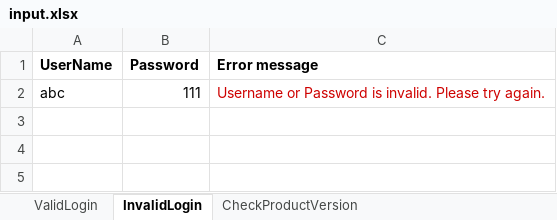
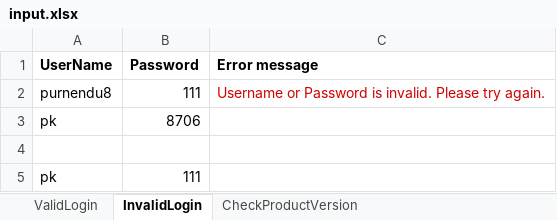
Before and after one commit to purnendukumar82/Benchmark, an Excel workbook: data/input.xlsx, sheet InvalidLogin, drawn as a sheet; values as stored, in another font and other column widths than the file's, no borders; the diff names each change by its address in the sheet, - before the commit and + after, or states it on an @@ line.

```diff
--- a/data/input.xlsx (sheet InvalidLogin)
+++ b/data/input.xlsx (sheet InvalidLogin)
-A2 (UserName): abc
+A2 (UserName): purnendu8
+row 3: pk | 8706
+row 4: (empty)
+row 5: pk | 111
```
Also changed, not shown: 3 other files.
